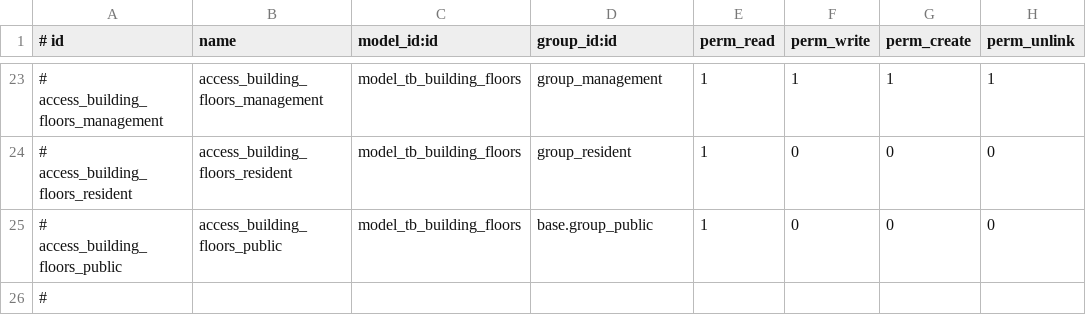
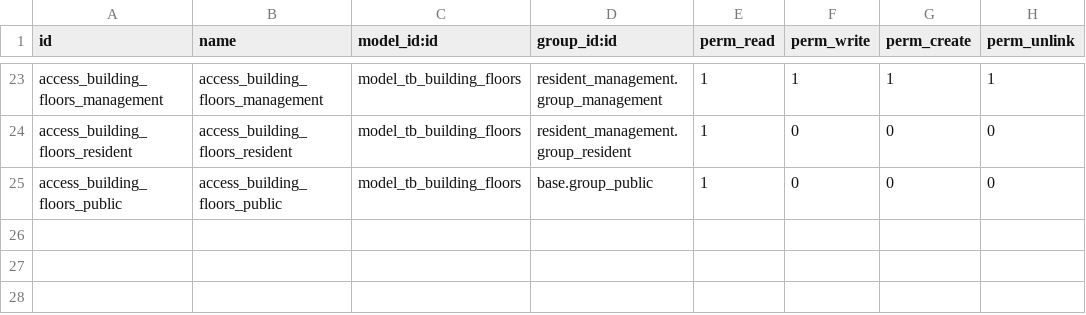
Before and after one commit to cntt0901taizero/residential-adminapp, a CSV file: src/apartment_project/security/ir.model.access.csv, drawn as a sheet; only a part is shown, gaps mark what is left out; the diff covers the shown part only.

```diff
--- a/src/apartment_project/security/ir.model.access.csv
+++ b/src/apartment_project/security/ir.model.access.csv
@@ -1 +1 @@
-# id,name,model_id:id,group_id:id,perm_read,perm_write,perm_create,perm_unlink
+id,name,model_id:id,group_id:id,perm_read,perm_write,perm_create,perm_unlink
@@ -23,4 +23,3 @@
-# access_building_floors_management,access_building_floors_management,model_tb_building_floors,group_management,1,1,1,1
-# access_building_floors_resident,access_building_floors_resident,model_tb_building_floors,group_resident,1,0,0,0
-# access_building_floors_public,access_building_floors_public,model_tb_building_floors,base.group_public,1,0,0,0
-#
+access_building_floors_management,access_building_floors_management,model_tb_building_floors,resident_management.group_management,1,1,1,1
+access_building_floors_resident,access_building_floors_resident,model_tb_building_floors,resident_management.group_resident,1,0,0,0
+access_building_floors_public,access_building_floors_public,model_tb_building_floors,base.group_public,1,0,0,0
```
Also changed, not shown: 31 edited cells elsewhere in this file, src/resident_management/security/ir.model.access.csv, 58 other files.
